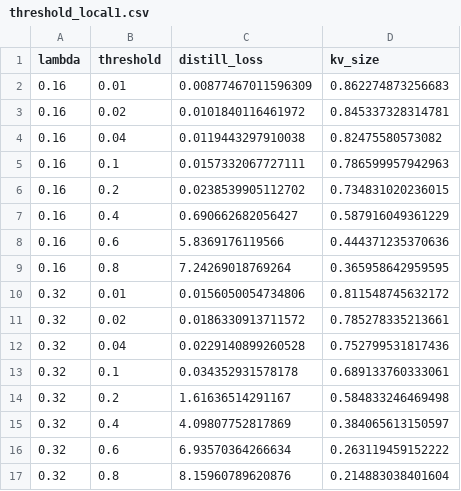
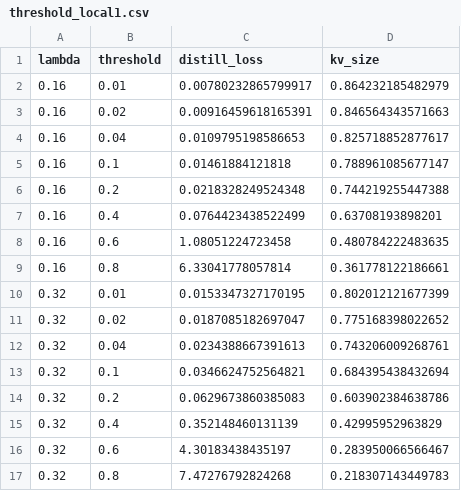
Before and after one commit to lashhw/llama-sparse-figures, a CSV file: data/threshold_local1.csv, drawn as a sheet; only a part is shown; the diff covers the shown part only.

Commit message:
update threshold_local1 data

```diff
--- a/data/threshold_local1.csv
+++ b/data/threshold_local1.csv
@@ -1,17 +1,17 @@
 lambda,threshold,distill_loss,kv_size
-0.16,0.01,0.00877467011596309,0.862274873256683
-0.16,0.02,0.0101840116461972,0.845337328314781
-0.16,0.04,0.0119443297910038,0.82475580573082
-0.16,0.1,0.0157332067727111,0.786599957942963
-0.16,0.2,0.0238539905112702,0.734831020236015
-0.16,0.4,0.690662682056427,0.587916049361229
-0.16,0.6,5.8369176119566,0.444371235370636
-0.16,0.8,7.24269018769264,0.365958642959595
-0.32,0.01,0.0156050054734806,0.811548745632172
-0.32,0.02,0.0186330913711572,0.785278335213661
-0.32,0.04,0.0229140899260528,0.752799531817436
-0.32,0.1,0.034352931578178,0.689133760333061
-0.32,0.2,1.61636514291167,0.584833246469498
-0.32,0.4,4.09807752817869,0.384065613150597
-0.32,0.6,6.93570364266634,0.263119459152222
-0.32,0.8,8.15960789620876,0.214883038401604
+0.16,0.01,0.00780232865799917,0.864232185482979
+0.16,0.02,0.00916459618165391,0.846564343571663
+0.16,0.04,0.0109795198586653,0.825718852877617
+0.16,0.1,0.01461884121818,0.788961085677147
+0.16,0.2,0.0218328249524348,0.744219255447388
+0.16,0.4,0.0764423438522499,0.63708193898201
+0.16,0.6,1.08051224723458,0.480784222483635
+0.16,0.8,6.33041778057814,0.361778122186661
+0.32,0.01,0.0153347327170195,0.802012121677399
+0.32,0.02,0.0187085182697047,0.775168398022652
+0.32,0.04,0.0234388667391613,0.743206009268761
+0.32,0.1,0.0346624752564821,0.684395438432694
+0.32,0.2,0.0629673860385083,0.603902384638786
+0.32,0.4,0.352148460131139,0.42995952963829
+0.32,0.6,4.30183438435197,0.283950066566467
+0.32,0.8,7.47276792824268,0.218307143449783
```
Also changed, not shown: 8 added rows and 32 edited cells elsewhere in this file.
